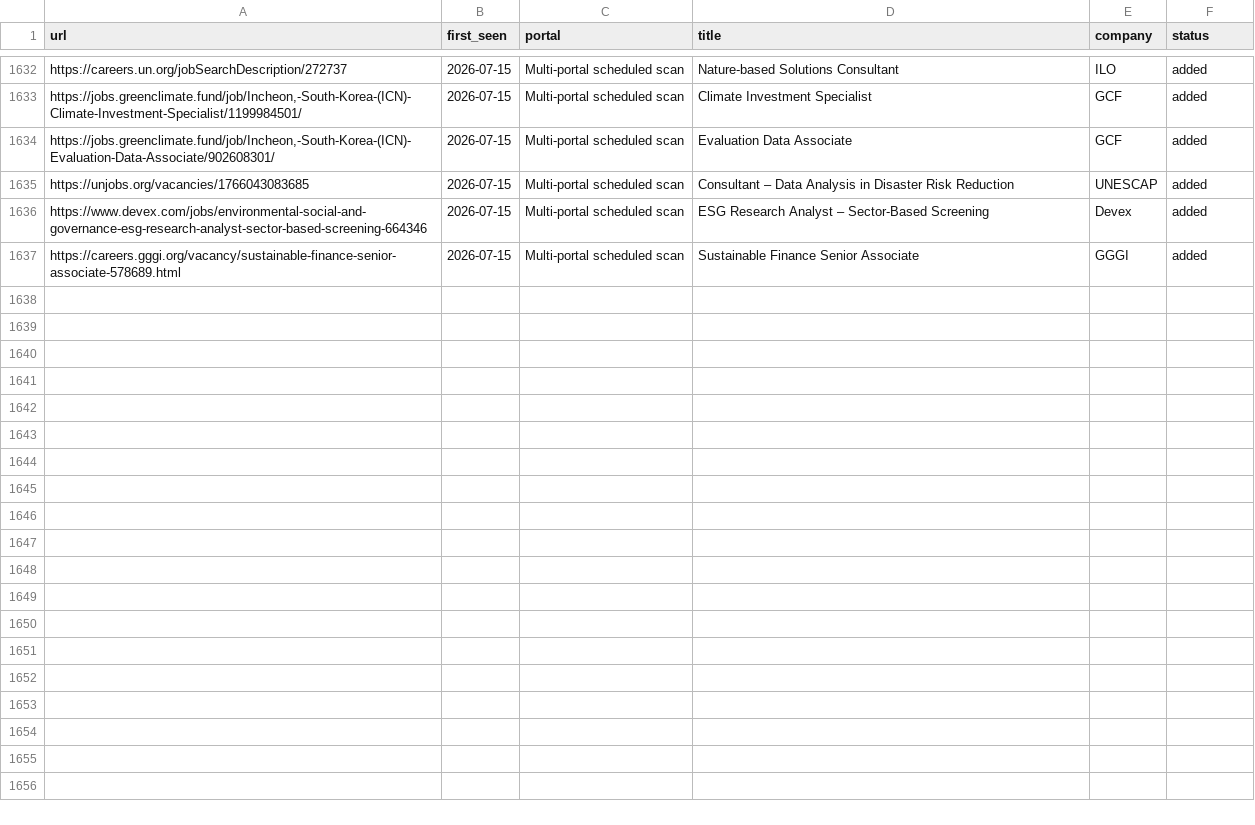
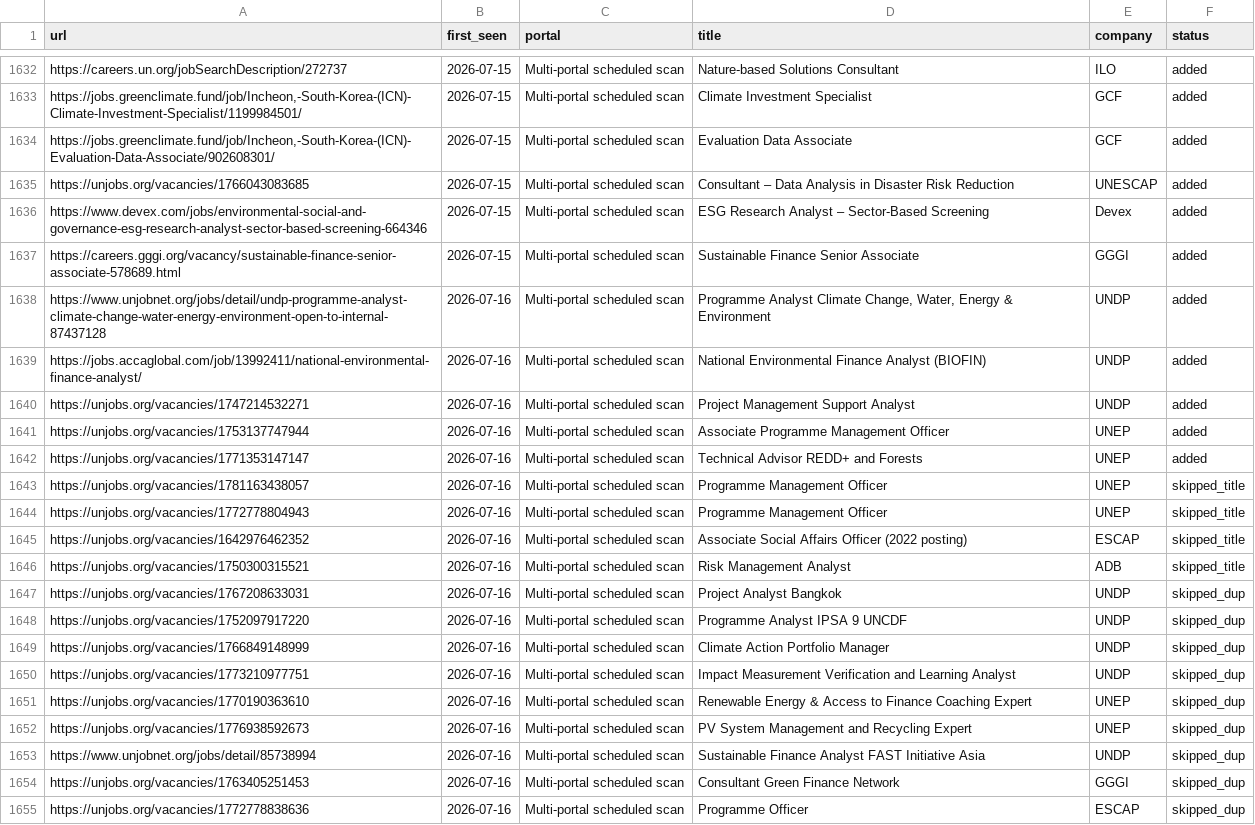
Before and after one commit to gtmazzola/career-ops, a TSV file: data/scan-history.tsv, drawn as a sheet; only a part is shown, gaps mark what is left out.

```diff
--- a/data/scan-history.tsv
+++ b/data/scan-history.tsv
@@ -1637 +1637,19 @@ https://www.devex.com/jobs/environmental-social-and-governance-esg-research-anal
 https://careers.gggi.org/vacancy/sustainable-finance-senior-associate-578689.html	2026-07-15	Multi-portal scheduled scan	Sustainable Finance Senior Associate	GGGI	added
+https://www.unjobnet.org/jobs/detail/undp-programme-analyst-climate-change-water-energy-environment-open-to-internal-87437128	2026-07-16	Multi-portal scheduled scan	Programme Analyst Climate Change, Water, Energy & Environment	UNDP	added
+https://jobs.accaglobal.com/job/13992411/national-environmental-finance-analyst/	2026-07-16	Multi-portal scheduled scan	National Environmental Finance Analyst (BIOFIN)	UNDP	added
+https://unjobs.org/vacancies/1747214532271	2026-07-16	Multi-portal scheduled scan	Project Management Support Analyst	UNDP	added
+https://unjobs.org/vacancies/1753137747944	2026-07-16	Multi-portal scheduled scan	Associate Programme Management Officer	UNEP	added
+https://unjobs.org/vacancies/1771353147147	2026-07-16	Multi-portal scheduled scan	Technical Advisor REDD+ and Forests	UNEP	added
+https://unjobs.org/vacancies/1781163438057	2026-07-16	Multi-portal scheduled scan	Programme Management Officer	UNEP	skipped_title
+https://unjobs.org/vacancies/1772778804943	2026-07-16	Multi-portal scheduled scan	Programme Management Officer	UNEP	skipped_title
+https://unjobs.org/vacancies/1642976462352	2026-07-16	Multi-portal scheduled scan	Associate Social Affairs Officer (2022 posting)	ESCAP	skipped_title
+https://unjobs.org/vacancies/1750300315521	2026-07-16	Multi-portal scheduled scan	Risk Management Analyst	ADB	skipped_title
+https://unjobs.org/vacancies/1767208633031	2026-07-16	Multi-portal scheduled scan	Project Analyst Bangkok	UNDP	skipped_dup
+https://unjobs.org/vacancies/1752097917220	2026-07-16	Multi-portal scheduled scan	Programme Analyst IPSA 9 UNCDF	UNDP	skipped_dup
+https://unjobs.org/vacancies/1766849148999	2026-07-16	Multi-portal scheduled scan	Climate Action Portfolio Manager	UNDP	skipped_dup
+https://unjobs.org/vacancies/1773210977751	2026-07-16	Multi-portal scheduled scan	Impact Measurement Verification and Learning Analyst	UNDP	skipped_dup
+https://unjobs.org/vacancies/1770190363610	2026-07-16	Multi-portal scheduled scan	Renewable Energy & Access to Finance Coaching Expert	UNEP	skipped_dup
+https://unjobs.org/vacancies/1776938592673	2026-07-16	Multi-portal scheduled scan	PV System Management and Recycling Expert	UNEP	skipped_dup
+https://www.unjobnet.org/jobs/detail/85738994	2026-07-16	Multi-portal scheduled scan	Sustainable Finance Analyst FAST Initiative Asia	UNDP	skipped_dup
+https://unjobs.org/vacancies/1763405251453	2026-07-16	Multi-portal scheduled scan	Consultant Green Finance Network	GGGI	skipped_dup
+https://unjobs.org/vacancies/1772778838636	2026-07-16	Multi-portal scheduled scan	Programme Officer	ESCAP	skipped_dup
```
Also changed, not shown: 1 other file.
